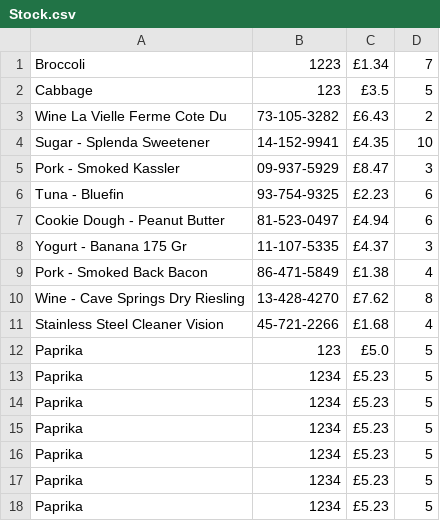
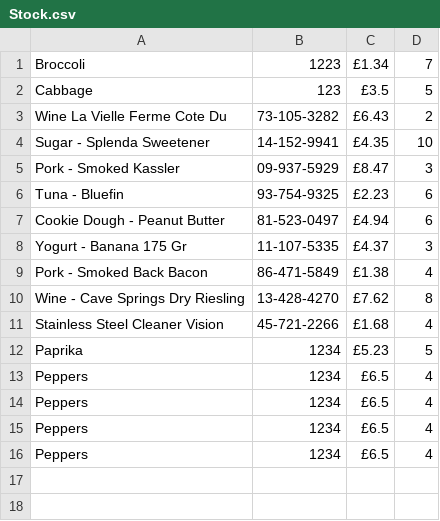
Before and after one commit to morgangorle/COMP2000Assessment, a CSV file: MainAssignment/resources/Stock.csv, drawn as a sheet.

```diff
--- a/MainAssignment/resources/Stock.csv
+++ b/MainAssignment/resources/Stock.csv
@@ -11,8 +11,6 @@ Wine - Cave Springs Dry Riesling,13-428-4270,£7.62,8
 Stainless Steel Cleaner Vision,45-721-2266,£1.68,4
-Paprika,123,£5.0,5
 Paprika,1234,£5.23,5
-Paprika,1234,£5.23,5
-Paprika,1234,£5.23,5
-Paprika,1234,£5.23,5
-Paprika,1234,£5.23,5
-Paprika,1234,£5.23,5
+Peppers,1234,£6.5,4
+Peppers,1234,£6.5,4
+Peppers,1234,£6.5,4
+Peppers,1234,£6.5,4
```
Also changed, not shown: MainAssignment/out/production/MainAssignment/Stock.csv, 12 other files.
